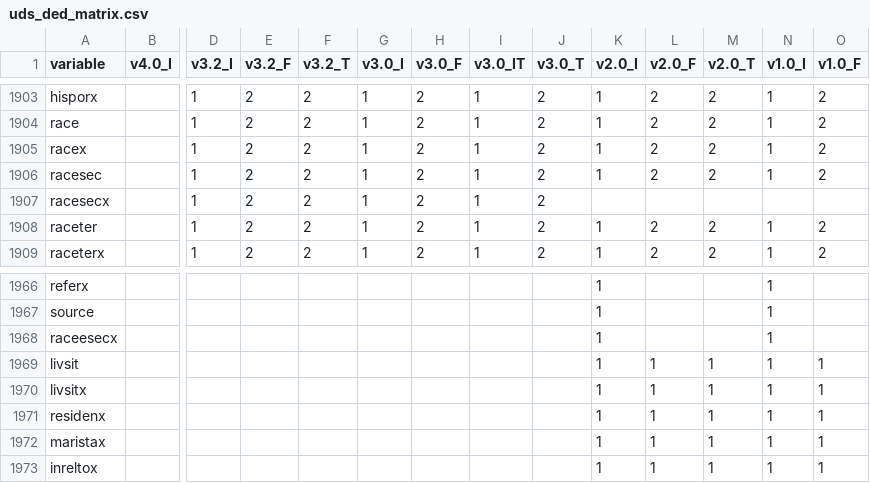
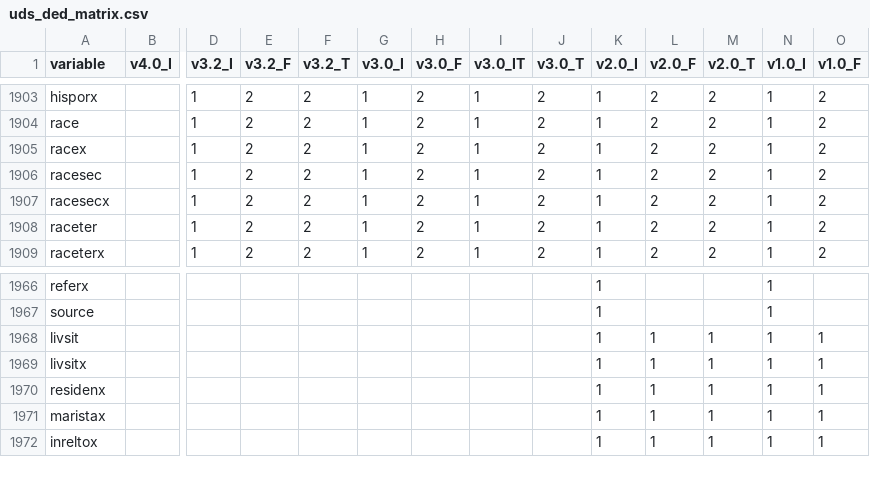
Before and after one commit to naccdata/nacc-attribute-deriver, a CSV file: nacc_attribute_deriver/config/uds_ded_matrix.csv, drawn as a sheet; only a part is shown, gaps mark what is left out; rows hold the shown columns only; the diff names each change by its address in the sheet, - before the commit and + after, or states it on an @@ line.

```diff
--- a/nacc_attribute_deriver/config/uds_ded_matrix.csv
+++ b/nacc_attribute_deriver/config/uds_ded_matrix.csv
-K1907 (v2.0_I): (empty)
+K1907 (v2.0_I): 1
-L1907 (v2.0_F): (empty)
+L1907 (v2.0_F): 2
-M1907 (v2.0_T): (empty)
+M1907 (v2.0_T): 2
-N1907 (v1.0_I): (empty)
+N1907 (v1.0_I): 1
-O1907 (v1.0_F): (empty)
+O1907 (v1.0_F): 2
-row 1968: raceesecx |  |  |  |  |  |  |  |  | 1 |  |  | 1
```
Also changed, not shown: 10 other files.
